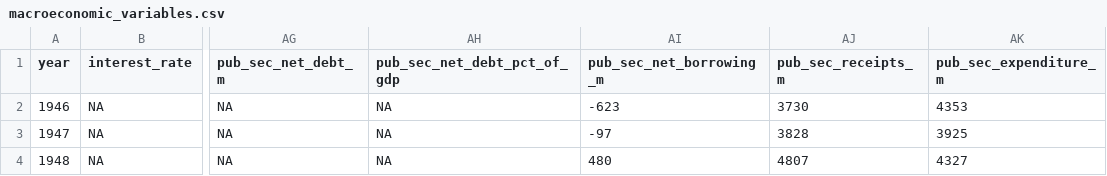
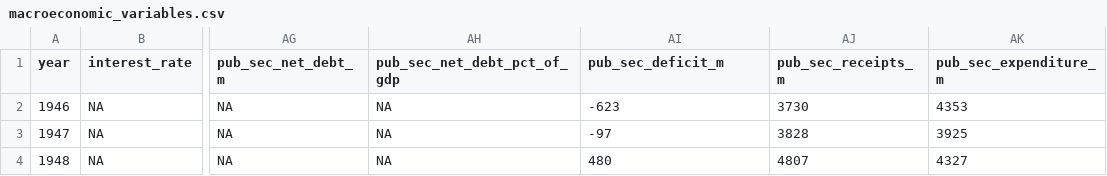
Before and after one commit to michael-reda/uk_macroeconomic_variables, a CSV file: data/macroeconomic_variables.csv, drawn as a sheet; only a part is shown, gaps mark what is left out; the diff names each change by its address in the sheet, - before the commit and + after, or states it on an @@ line.

Commit message:
rename 'pub_sec_net_borrowing_m' as 'pub_sec_deficit_m' to make more sense of the negative numbers; create the option to join many plot titles, captions, labels together when more than 1 variable are specified; create annotate_recession_function

```diff
--- a/data/macroeconomic_variables.csv
+++ b/data/macroeconomic_variables.csv
-AI1: pub_sec_net_borrowing_m
+AI1: pub_sec_deficit_m
```
Also changed, not shown: 1 other file.
